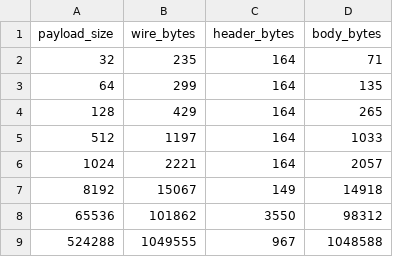
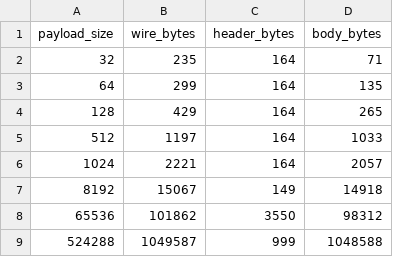
Before and after one commit to kartikeya-dimri/Network-Overhead-REST-vs-gRPC, a CSV file: metrics/raw/space/grpc.csv, drawn as a sheet.

```diff
--- a/metrics/raw/space/grpc.csv
+++ b/metrics/raw/space/grpc.csv
@@ -8,2 +8,2 @@ payload_size,wire_bytes,header_bytes,body_bytes
 65536,101862,3550,98312
-524288,1049555,967,1048588
+524288,1049587,999,1048588
```
Also changed, not shown: metrics/raw/time/rest_flat.csv, metrics/raw/time/rest_nested.csv, 4 other files.
